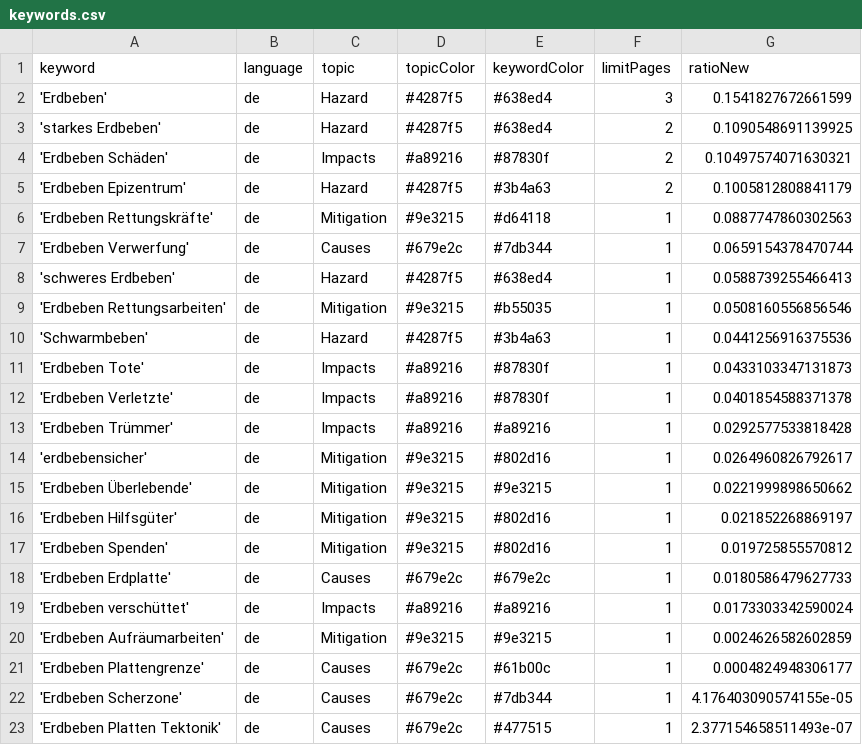
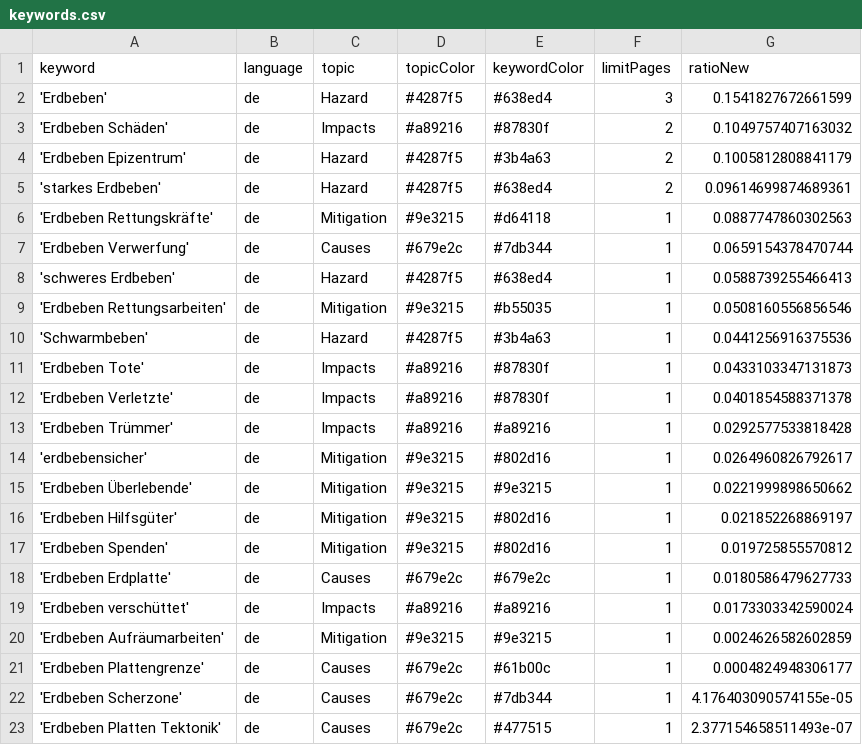
Before and after one commit to marcol95-news/earthquakeiscoming, a CSV file: keywords.csv, drawn as a sheet.

Commit message:
Commit from GitHub Actions (harvest:0.0)

```diff
--- a/keywords.csv
+++ b/keywords.csv
@@ -2,5 +2,5 @@ keyword,language,topic,topicColor,keywordColor,limitPages,ratioNew
 'Erdbeben',de,Hazard,#4287f5,#638ed4,3,0.1541827672661599
-'starkes Erdbeben',de,Hazard,#4287f5,#638ed4,2,0.1090548691139925
-'Erdbeben Schäden',de,Impacts,#a89216,#87830f,2,0.10497574071630321
+'Erdbeben Schäden',de,Impacts,#a89216,#87830f,2,0.1049757407163032
 'Erdbeben Epizentrum',de,Hazard,#4287f5,#3b4a63,2,0.1005812808841179
+'starkes Erdbeben',de,Hazard,#4287f5,#638ed4,2,0.09614699874689361
 'Erdbeben Rettungskräfte',de,Mitigation,#9e3215,#d64118,1,0.0887747860302563
```
